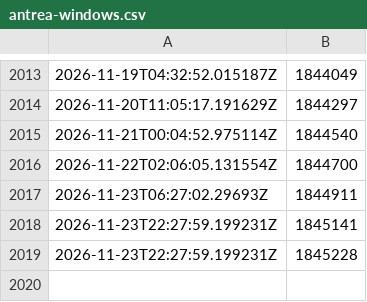
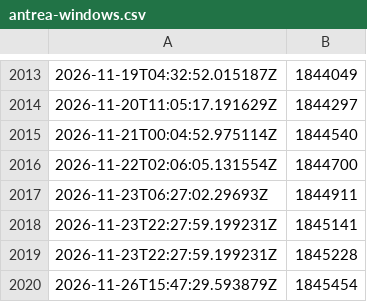
Before and after one commit to antoninbas/antrea-downloads-tracker, a CSV file: antrea-windows.csv, drawn as a sheet; only a part is shown, gaps mark what is left out.

```diff
--- a/antrea-windows.csv
+++ b/antrea-windows.csv
@@ -2019 +2019,2 @@
 "2026-11-23T22:27:59.199231Z", 1845228
+"2026-11-26T15:47:29.593879Z", 1845454
```
